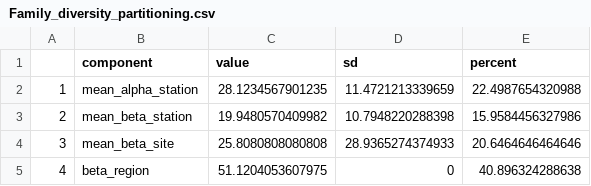
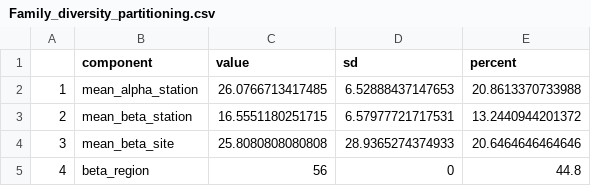
Before and after one commit to virginiemarques/Global_eDNA, a CSV file: outputs/06_diversity_partitioning/Family_diversity_partitioning.csv, drawn as a sheet.

Commit message:
diversity partitioning

```diff
--- a/outputs/06_diversity_partitioning/Family_diversity_partitioning.csv
+++ b/outputs/06_diversity_partitioning/Family_diversity_partitioning.csv
@@ -1,5 +1,5 @@
 "","component","value","sd","percent"
-"1","mean_alpha_station",28.1234567901235,11.4721213339659,22.4987654320988
-"2","mean_beta_station",19.9480570409982,10.7948220288398,15.9584456327986
+"1","mean_alpha_station",26.0766713417485,6.52888437147653,20.8613370733988
+"2","mean_beta_station",16.5551180251715,6.57977721717531,13.2440944201372
 "3","mean_beta_site",25.8080808080808,28.9365274374933,20.6464646464646
-"4","beta_region",51.1204053607975,0,40.896324288638
+"4","beta_region",56,0,44.8
```
Also changed, not shown: outputs/06_diversity_partitioning/diversity_partitioning_assigned_MOTUs.csv, outputs/06_diversity_partitioning/diversity_partitioning_assigned_MOTUs_no_crypto.csv, 7 other files.
